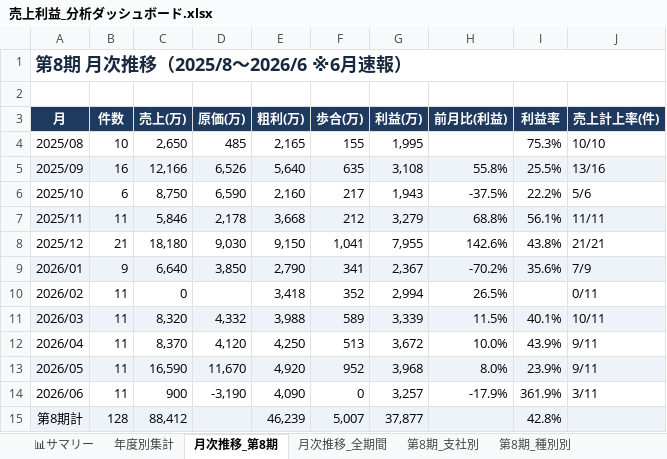
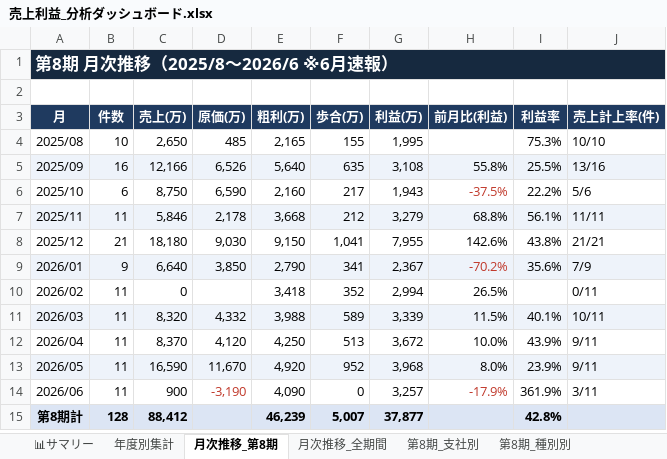
Before and after one commit to hasegawa212/-, an Excel workbook: 経営管理/02_財務・会計/売上利益管理/売上利益_分析ダッシュボード.xlsx, sheet 月次推移_第8期, drawn as a sheet; values as stored, in another font and other column widths than the file's, no borders; conditional formats not drawn; the diff names each change by its address in the sheet, - before the commit and + after, or states it on an @@ line.

```diff
--- a/経営管理/02_財務・会計/売上利益管理/売上利益_分析ダッシュボード.xlsx (sheet 月次推移_第8期)
+++ b/経営管理/02_財務・会計/売上利益管理/売上利益_分析ダッシュボード.xlsx (sheet 月次推移_第8期)
-A1:J1 fill: none
+A1:J1 fill: #16293F
-A1 text colour: #16293F
+A1 text colour: #FFFFFF, text size: smaller
-H6 text colour: black
+H6 text colour: #C0392B
-H9 text colour: black
+H9 text colour: #C0392B
-D14 text colour: black
+D14 text colour: #C0392B
-H14 text colour: black
+H14 text colour: #C0392B
-A15:C15 bold: off
+A15:C15 bold: on
-E15:G15 bold: off
+E15:G15 bold: on
-I15 bold: off
+I15 bold: on
```
Also changed, not shown: sheet 月次推移_全期間, sheet 全明細, sheet 年度別集計, sheet 第8期_顧客Top30, sheet 第8期_支社別, sheet 第8期_種別別, 2 more sheets, 経営管理/02_財務・会計/売上利益管理/初心者向け_売上利益シート.xlsx, 経営管理/02_財務・会計/売上利益管理/売上利益サマリー.xlsx, 5 other files.
